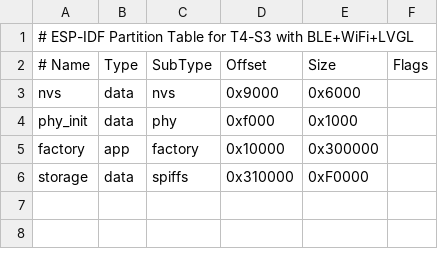
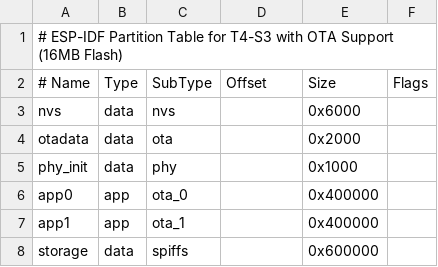
Before and after one commit to coyotegd/t4-s3_hal_bsp-lvgl, a CSV file: partitions.csv, drawn as a sheet.

```diff
--- a/partitions.csv
+++ b/partitions.csv
@@ -1,6 +1,8 @@
-# ESP-IDF Partition Table for T4-S3 with BLE+WiFi+LVGL
+# ESP-IDF Partition Table for T4-S3 with OTA Support (16MB Flash)
 # Name,   Type, SubType,  Offset,   Size,    Flags
-nvs,      data, nvs,      0x9000,   0x6000,
-phy_init, data, phy,      0xf000,   0x1000,
-factory,  app,  factory,  0x10000,  0x300000,
-storage,  data, spiffs,   0x310000, 0xF0000,
+nvs,      data, nvs,      ,         0x6000,
+otadata,  data, ota,      ,         0x2000,
+phy_init, data, phy,      ,         0x1000,
+app0,     app,  ota_0,    ,         0x400000,
+app1,     app,  ota_1,    ,         0x400000,
+storage,  data, spiffs,   ,         0x600000,
```
Also changed, not shown: 7 other files.
